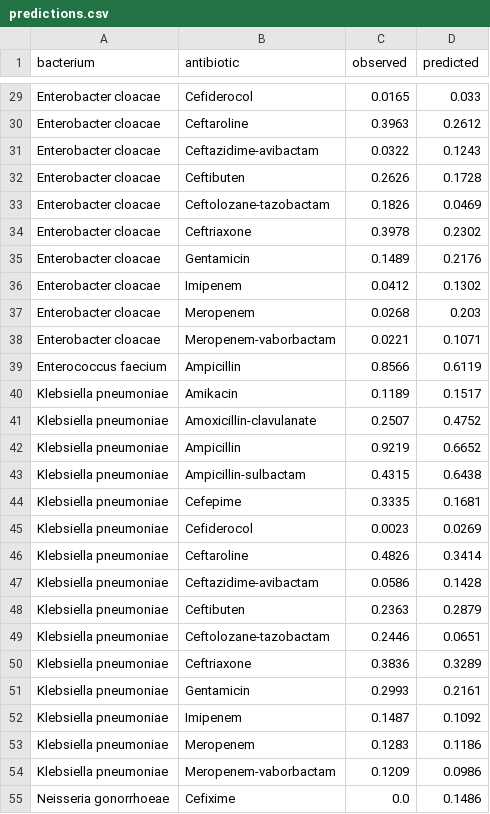
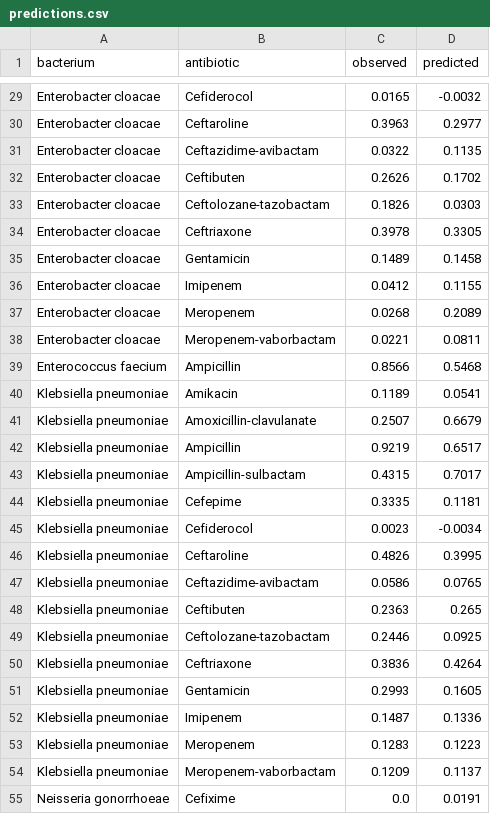
Before and after one commit to SwaritBeley/Antibiotic-Resistance-Model, a CSV file: website/data/predictions.csv, drawn as a sheet; only a part is shown, gaps mark what is left out; the diff covers the shown part only; the diff names each change by its address in the sheet, - before the commit and + after, or states it on an @@ line.

```diff
--- a/website/data/predictions.csv
+++ b/website/data/predictions.csv
-D29 (predicted): 0.033
+D29 (predicted): -0.0032
-D30 (predicted): 0.2612
+D30 (predicted): 0.2977
-D31 (predicted): 0.1243
+D31 (predicted): 0.1135
-D32 (predicted): 0.1728
+D32 (predicted): 0.1702
-D33 (predicted): 0.0469
+D33 (predicted): 0.0303
-D34 (predicted): 0.2302
+D34 (predicted): 0.3305
-D35 (predicted): 0.2176
+D35 (predicted): 0.1458
-D36 (predicted): 0.1302
+D36 (predicted): 0.1155
-D37 (predicted): 0.203
+D37 (predicted): 0.2089
-D38 (predicted): 0.1071
+D38 (predicted): 0.0811
-D39 (predicted): 0.6119
+D39 (predicted): 0.5468
-D40 (predicted): 0.1517
+D40 (predicted): 0.0541
-D41 (predicted): 0.4752
+D41 (predicted): 0.6679
-D42 (predicted): 0.6652
+D42 (predicted): 0.6517
-D43 (predicted): 0.6438
+D43 (predicted): 0.7017
-D44 (predicted): 0.1681
+D44 (predicted): 0.1181
-D45 (predicted): 0.0269
+D45 (predicted): -0.0034
-D46 (predicted): 0.3414
+D46 (predicted): 0.3995
-D47 (predicted): 0.1428
+D47 (predicted): 0.0765
-D48 (predicted): 0.2879
+D48 (predicted): 0.265
-D49 (predicted): 0.0651
+D49 (predicted): 0.0925
-D50 (predicted): 0.3289
+D50 (predicted): 0.4264
-D51 (predicted): 0.2161
+D51 (predicted): 0.1605
-D52 (predicted): 0.1092
+D52 (predicted): 0.1336
-D53 (predicted): 0.1186
+D53 (predicted): 0.1223
-D54 (predicted): 0.0986
+D54 (predicted): 0.1137
-D55 (predicted): 0.1486
+D55 (predicted): 0.0191
```
Also changed, not shown: 57 edited cells elsewhere in this file, 1 other file.
